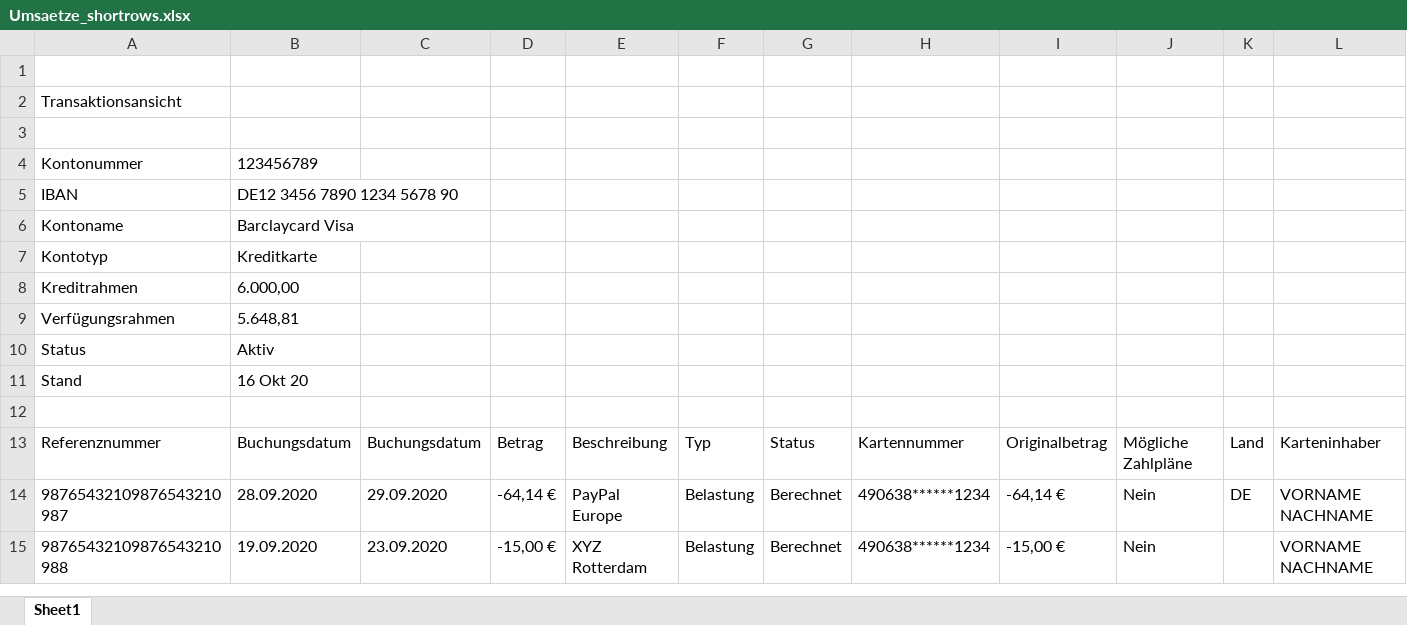
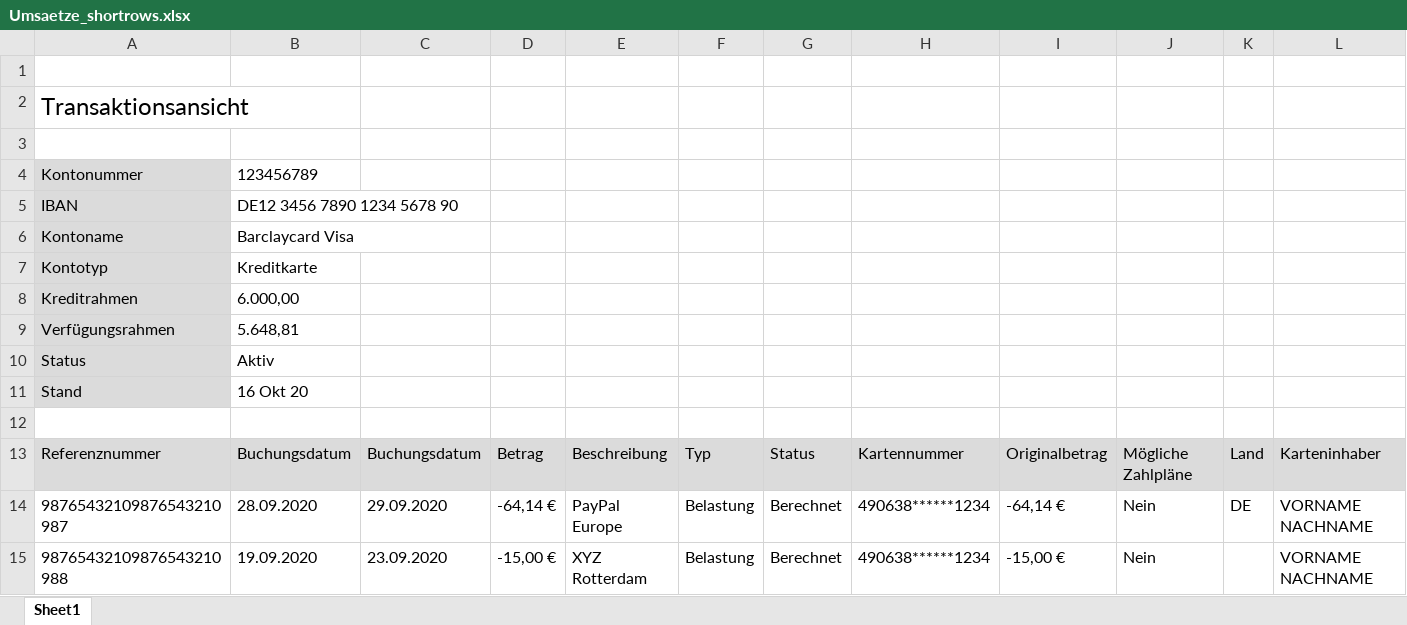
Before and after one commit to sercxanto/go-homebank-csv, an Excel workbook: pkg/parser/testfiles/barclaycard/Umsaetze_shortrows.xlsx, sheet Sheet1, drawn as a sheet; only a part is shown; values as stored, in another font and other column widths than the file's, no borders; the diff covers the shown part only; the diff names each change by its address in the sheet, - before the commit and + after, or states it on an @@ line.

```diff
--- a/pkg/parser/testfiles/barclaycard/Umsaetze_shortrows.xlsx (sheet Sheet1)
+++ b/pkg/parser/testfiles/barclaycard/Umsaetze_shortrows.xlsx (sheet Sheet1)
@@ A2 text size: larger @@
-A4:A11 fill: none
+A4:A11 fill: #DBDBDB
-A13:L13 fill: none
+A13:L13 fill: #DBDBDB
```
Also changed, not shown: cell formats elsewhere in this sheet, internal/pkg/batchconvert/testfiles/input/mixed/Umsaetze.xlsx, pkg/parser/testfiles/barclaycard/Umsaetze.xlsx.
